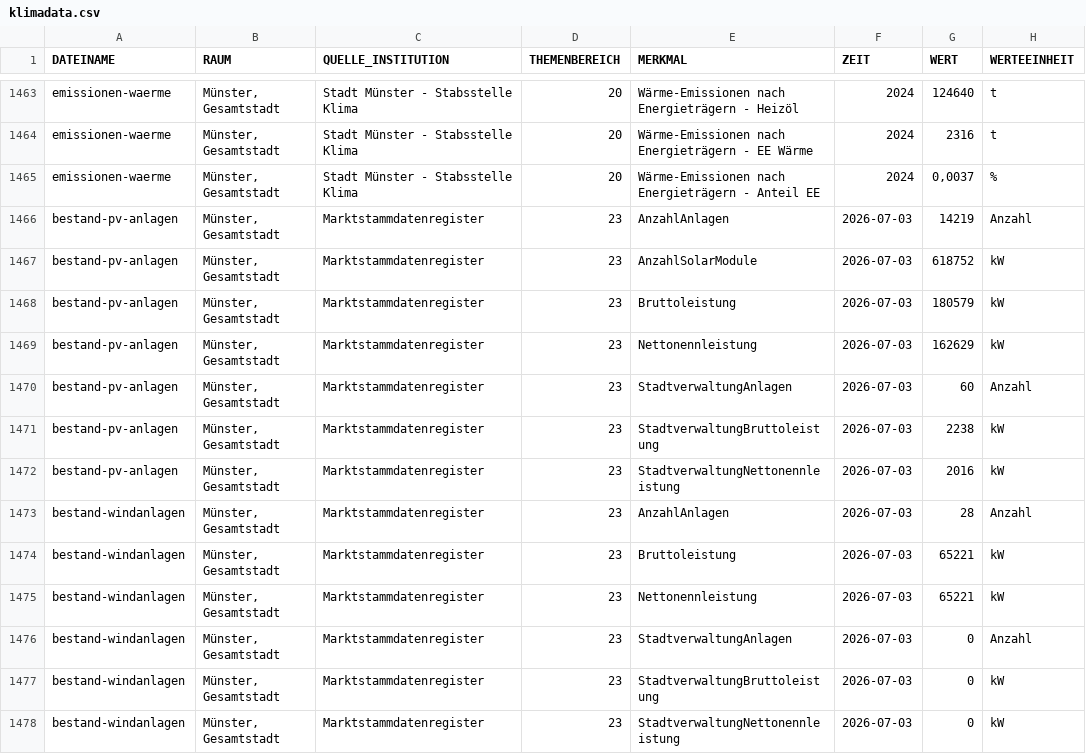
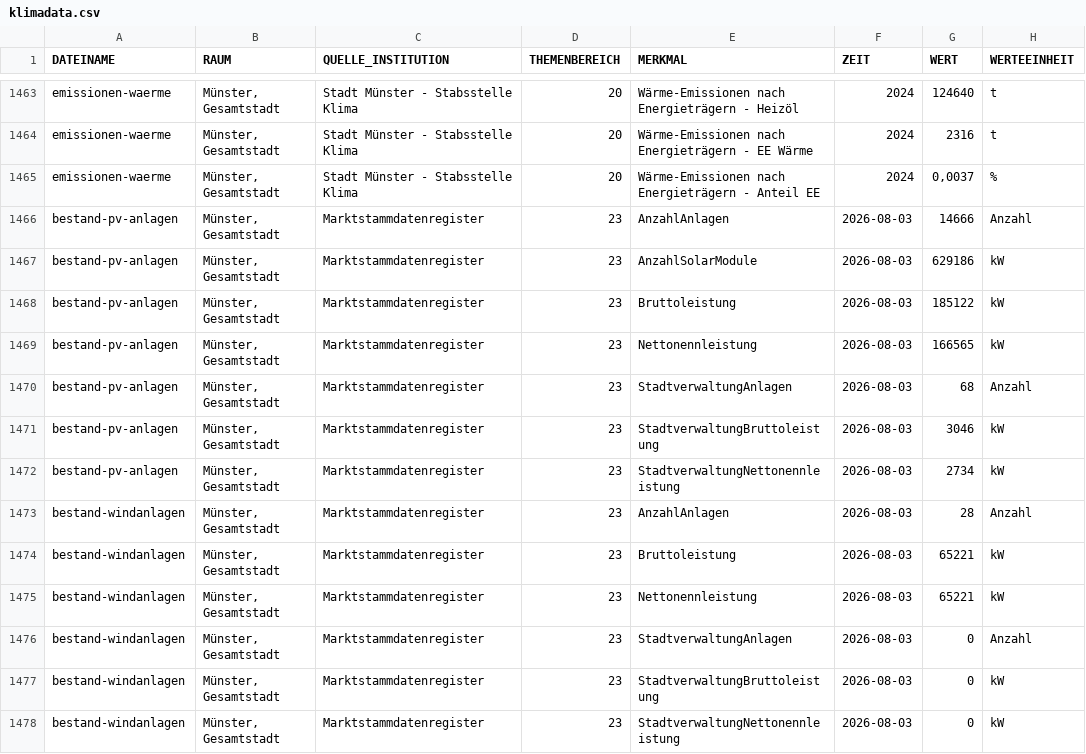
Before and after one commit to od-ms/converter-scripts, a CSV file: klimadashboard/klimadata.csv, drawn as a sheet; only a part is shown, gaps mark what is left out.

Commit message:
Update 2026-08-03

```diff
--- a/klimadashboard/klimadata.csv
+++ b/klimadashboard/klimadata.csv
@@ -1465,14 +1465,14 @@ emissionen-waerme;Münster, Gesamtstadt;Stadt Münster - Stabsstelle Klima;20;W
 emissionen-waerme;Münster, Gesamtstadt;Stadt Münster - Stabsstelle Klima;20;Wärme-Emissionen nach Energieträgern - Anteil EE;2024;0,0037;%
-bestand-pv-anlagen;Münster, Gesamtstadt;Marktstammdatenregister;23;AnzahlAnlagen;2026-07-03;14219;Anzahl
-bestand-pv-anlagen;Münster, Gesamtstadt;Marktstammdatenregister;23;AnzahlSolarModule;2026-07-03;618752;kW
-bestand-pv-anlagen;Münster, Gesamtstadt;Marktstammdatenregister;23;Bruttoleistung;2026-07-03;180579;kW
-bestand-pv-anlagen;Münster, Gesamtstadt;Marktstammdatenregister;23;Nettonennleistung;2026-07-03;162629;kW
-bestand-pv-anlagen;Münster, Gesamtstadt;Marktstammdatenregister;23;StadtverwaltungAnlagen;2026-07-03;60;Anzahl
-bestand-pv-anlagen;Münster, Gesamtstadt;Marktstammdatenregister;23;StadtverwaltungBruttoleistung;2026-07-03;2238;kW
-bestand-pv-anlagen;Münster, Gesamtstadt;Marktstammdatenregister;23;StadtverwaltungNettonennleistung;2026-07-03;2016;kW
-bestand-windanlagen;Münster, Gesamtstadt;Marktstammdatenregister;23;AnzahlAnlagen;2026-07-03;28;Anzahl
-bestand-windanlagen;Münster, Gesamtstadt;Marktstammdatenregister;23;Bruttoleistung;2026-07-03;65221;kW
-bestand-windanlagen;Münster, Gesamtstadt;Marktstammdatenregister;23;Nettonennleistung;2026-07-03;65221;kW
-bestand-windanlagen;Münster, Gesamtstadt;Marktstammdatenregister;23;StadtverwaltungAnlagen;2026-07-03;0;Anzahl
-bestand-windanlagen;Münster, Gesamtstadt;Marktstammdatenregister;23;StadtverwaltungBruttoleistung;2026-07-03;0;kW
-bestand-windanlagen;Münster, Gesamtstadt;Marktstammdatenregister;23;StadtverwaltungNettonennleistung;2026-07-03;0;kW
+bestand-pv-anlagen;Münster, Gesamtstadt;Marktstammdatenregister;23;AnzahlAnlagen;2026-08-03;14666;Anzahl
+bestand-pv-anlagen;Münster, Gesamtstadt;Marktstammdatenregister;23;AnzahlSolarModule;2026-08-03;629186;kW
+bestand-pv-anlagen;Münster, Gesamtstadt;Marktstammdatenregister;23;Bruttoleistung;2026-08-03;185122;kW
+bestand-pv-anlagen;Münster, Gesamtstadt;Marktstammdatenregister;23;Nettonennleistung;2026-08-03;166565;kW
+bestand-pv-anlagen;Münster, Gesamtstadt;Marktstammdatenregister;23;StadtverwaltungAnlagen;2026-08-03;68;Anzahl
+bestand-pv-anlagen;Münster, Gesamtstadt;Marktstammdatenregister;23;StadtverwaltungBruttoleistung;2026-08-03;3046;kW
+bestand-pv-anlagen;Münster, Gesamtstadt;Marktstammdatenregister;23;StadtverwaltungNettonennleistung;2026-08-03;2734;kW
+bestand-windanlagen;Münster, Gesamtstadt;Marktstammdatenregister;23;AnzahlAnlagen;2026-08-03;28;Anzahl
+bestand-windanlagen;Münster, Gesamtstadt;Marktstammdatenregister;23;Bruttoleistung;2026-08-03;65221;kW
+bestand-windanlagen;Münster, Gesamtstadt;Marktstammdatenregister;23;Nettonennleistung;2026-08-03;65221;kW
+bestand-windanlagen;Münster, Gesamtstadt;Marktstammdatenregister;23;StadtverwaltungAnlagen;2026-08-03;0;Anzahl
+bestand-windanlagen;Münster, Gesamtstadt;Marktstammdatenregister;23;StadtverwaltungBruttoleistung;2026-08-03;0;kW
+bestand-windanlagen;Münster, Gesamtstadt;Marktstammdatenregister;23;StadtverwaltungNettonennleistung;2026-08-03;0;kW
```
